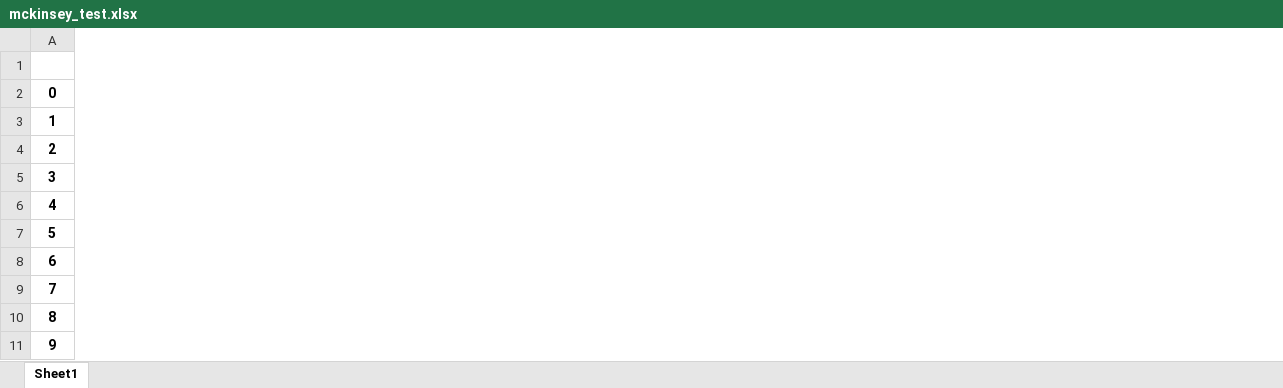
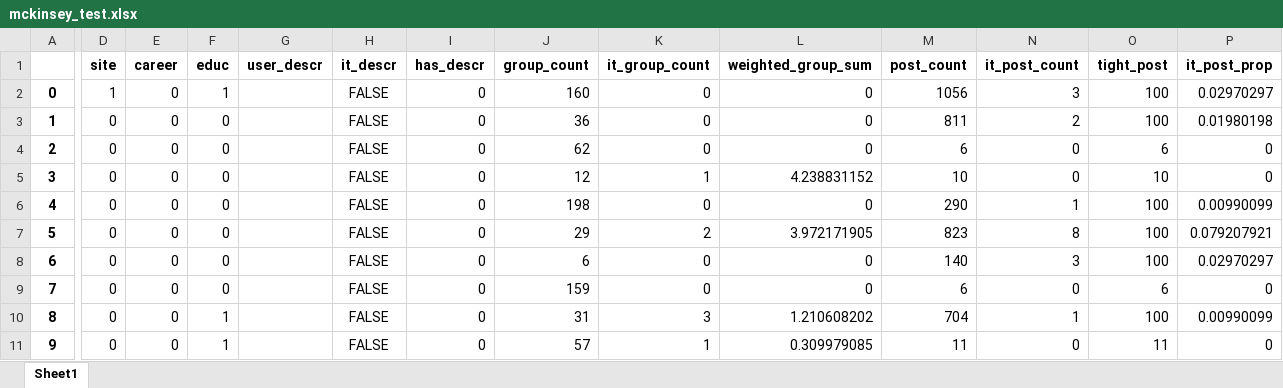
Before and after one commit to JJBT/HR_proj, an Excel workbook: mckinsey_test.xlsx, sheet Sheet1, drawn as a sheet; only a part is shown, gaps mark what is left out; values as stored, in another font and other column widths than the file's, no borders; the diff covers the shown part only; the diff names each change by its address in the sheet, - before the commit and + after, or states it on an @@ line.

Commit message:
mckinsey features

```diff
--- a/mckinsey_test.xlsx (sheet Sheet1)
+++ b/mckinsey_test.xlsx (sheet Sheet1)
+column D (site), rows 2-11: 1 | 0 | 0 | 0 | 0 | 0 | 0 | 0 | 0 | 0
+column E (career), rows 2-11: all 0
+column F (educ), rows 2-11: 1 | 0 | 0 | 0 | 0 | 0 | 0 | 0 | 1 | 1
+column G (user_descr), empty
+column H (it_descr), rows 2-11: all FALSE
+column I (has_descr), rows 2-11: all 0
+column J (group_count), rows 2-11: 160 | 36 | 62 | 12 | 198 | 29 | 6 | 159 | 31 | 57
+column K (it_group_count), rows 2-11: 0 | 0 | 0 | 1 | 0 | 2 | 0 | 0 | 3 | 1
+column L (weighted_group_sum), rows 2-11: 0 | 0 | 0 | 4.238831152 | 0 | 3.972171905 | 0 | 0 | 1.210608202 | 0.309979085
+column M (post_count), rows 2-11: 1056 | 811 | 6 | 10 | 290 | 823 | 140 | 6 | 704 | 11
+column N (it_post_count), rows 2-11: 3 | 2 | 0 | 0 | 1 | 8 | 3 | 0 | 1 | 0
+column O (tight_post), rows 2-11: 100 | 100 | 6 | 10 | 100 | 100 | 100 | 6 | 100 | 11
+column P (it_post_prop), rows 2-11: 0.02970297 | 0.01980198 | 0 | 0 | 0.00990099 | 0.079207921 | 0.02970297 | 0 | 0.00990099 | 0
```
Also changed, not shown: 2 added columns elsewhere in this sheet.
